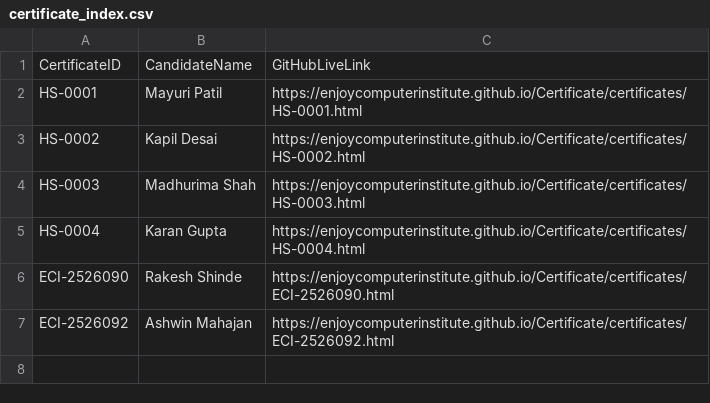
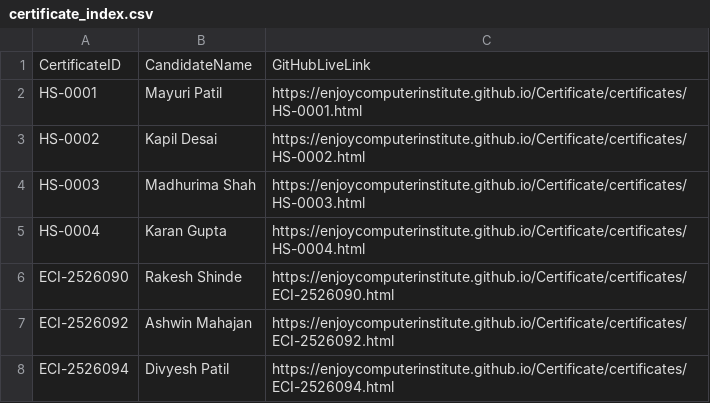
Before and after one commit to enjoycomputerinstitute/Certificate, a CSV file: certificates/certificate_index.csv, drawn as a sheet; the diff names each change by its address in the sheet, - before the commit and + after, or states it on an @@ line.

Commit message:
XLBooster: Upload certificates/certificate_index.csv

```diff
--- a/certificates/certificate_index.csv
+++ b/certificates/certificate_index.csv
+row 8: ECI-2526094 | Divyesh Patil | https://enjoycomputerinstitute.github.io/Certificate/certificates/ECI-2526094.html
```
